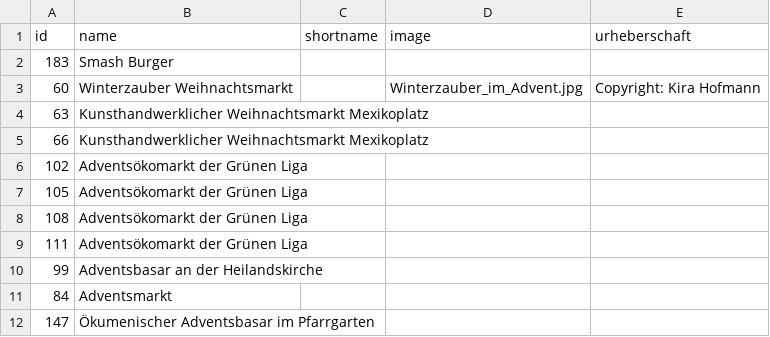
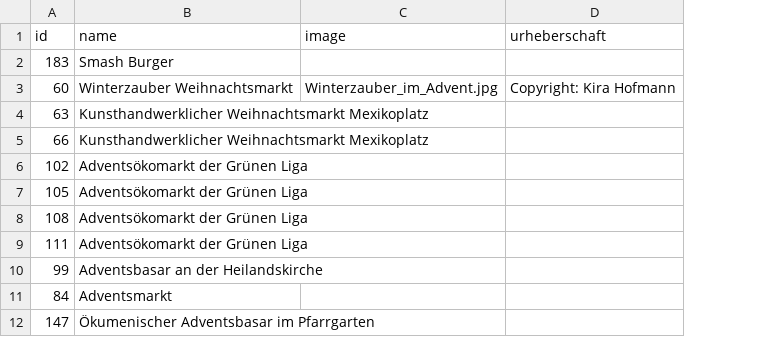
Before and after one commit to technologiestiftung/weihnachtsmarktkarte, a CSV file: data_processing/Weihnachtsmarkt_Bilder.csv, drawn as a sheet; only a part is shown; the diff names each change by its address in the sheet, - before the commit and + after, or states it on an @@ line.

Commit message:
script for new data

```diff
--- a/data_processing/Weihnachtsmarkt_Bilder.csv
+++ b/data_processing/Weihnachtsmarkt_Bilder.csv
-column C (shortname), empty
```
Also changed, not shown: 9 other files.
